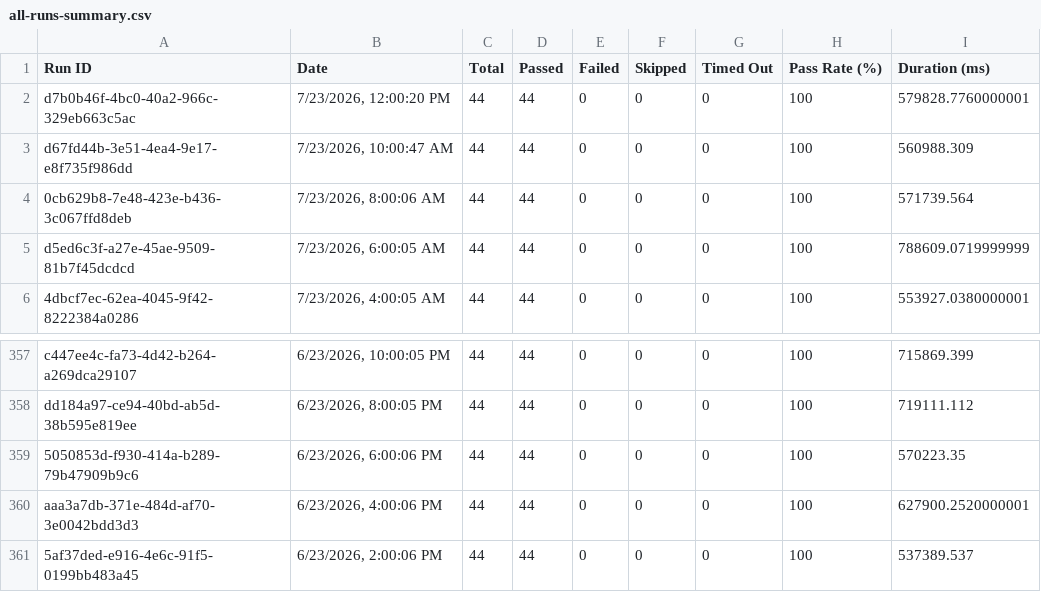
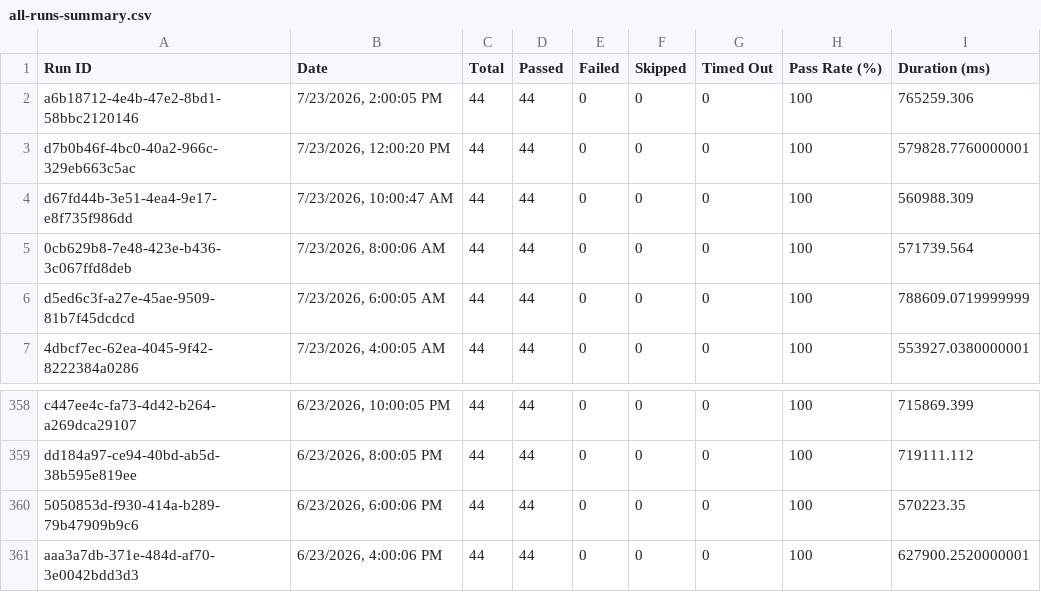
Before and after one commit to Shunyalabsai/console-automation, a CSV file: docs/exports/all-runs-summary.csv, drawn as a sheet; only a part is shown, gaps mark what is left out; removed rows and columns are numbered as before the commit, all else as after; the diff names each change by its address in the sheet, - before the commit and + after, or states it on an @@ line.

Commit message:
Update dashboard data — Jul 23, 2026 07:42 PM IST

```diff
--- a/docs/exports/all-runs-summary.csv
+++ b/docs/exports/all-runs-summary.csv
+row 2: a6b18712-4e4b-47e2-8bd1-58bbc2120146 | 7/23/2026, 2:00:05 PM | 44 | 44 | 0 | 0 | 0 | 100 | 765259.306
-row 361: 5af37ded-e916-4e6c-91f5-0199bb483a45 | 6/23/2026, 2:00:06 PM | 44 | 44 | 0 | 0 | 0 | 100 | 537389.537
```
Also changed, not shown: docs/exports/current-run.csv, 2 other files.
